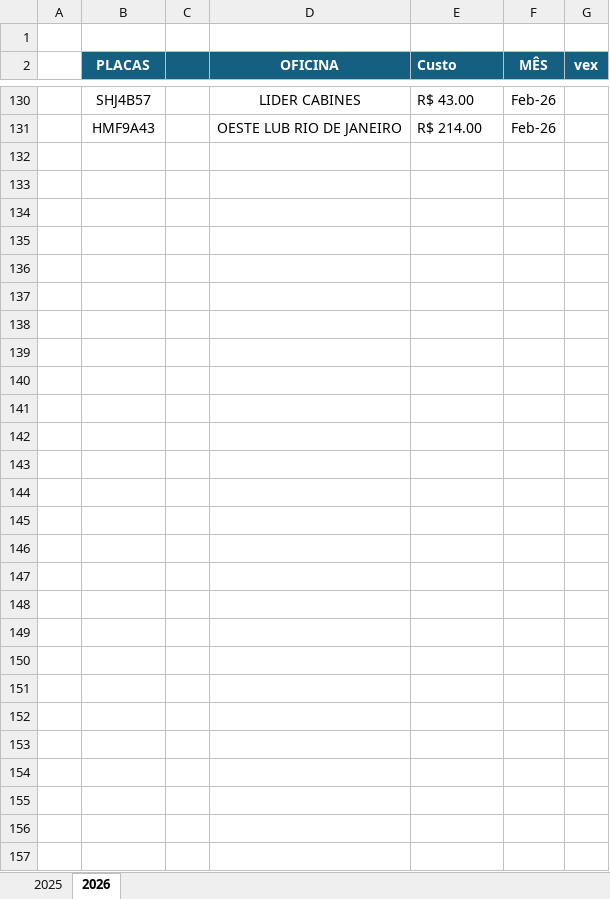
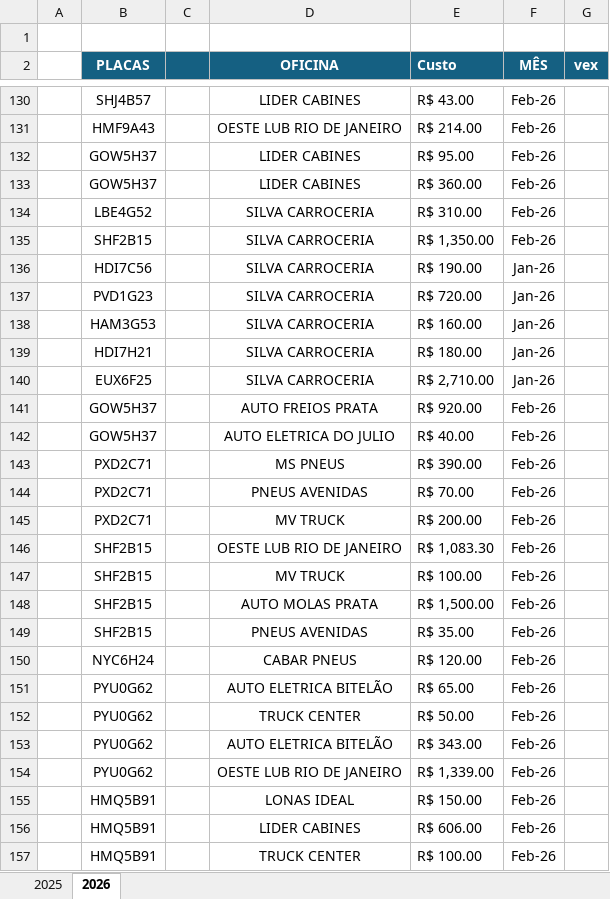
Before and after one commit to jhonnyoraculos/dashboard, an Excel workbook: data/manutencao.xlsx, sheet 2026, drawn as a sheet; only a part is shown, gaps mark what is left out; values as stored, in another font and other column widths than the file's, no borders; the diff names each change by its address in the sheet, - before the commit and + after, or states it on an @@ line.

```diff
--- a/data/manutencao.xlsx (sheet 2026)
+++ b/data/manutencao.xlsx (sheet 2026)
+row 132:  | GOW5H37 |  | LIDER CABINES | R$ 95.00 | Feb-26
+row 133:  | GOW5H37 |  | LIDER CABINES | R$ 360.00 | Feb-26
+row 134:  | LBE4G52 |  | SILVA CARROCERIA | R$ 310.00 | Feb-26
+row 135:  | SHF2B15 |  | SILVA CARROCERIA | R$ 1,350.00 | Feb-26
+row 136:  | HDI7C56 |  | SILVA CARROCERIA | R$ 190.00 | Jan-26
+row 137:  | PVD1G23 |  | SILVA CARROCERIA | R$ 720.00 | Jan-26
+row 138:  | HAM3G53 |  | SILVA CARROCERIA | R$ 160.00 | Jan-26
+row 139:  | HDI7H21 |  | SILVA CARROCERIA | R$ 180.00 | Jan-26
+row 140:  | EUX6F25 |  | SILVA CARROCERIA | R$ 2,710.00 | Jan-26
+row 141:  | GOW5H37 |  | AUTO FREIOS PRATA | R$ 920.00 | Feb-26
+row 142:  | GOW5H37 |  | AUTO ELETRICA DO JULIO | R$ 40.00 | Feb-26
+row 143:  | PXD2C71 |  | MS PNEUS | R$ 390.00 | Feb-26
+row 144:  | PXD2C71 |  | PNEUS AVENIDAS | R$ 70.00 | Feb-26
+row 145:  | PXD2C71 |  | MV TRUCK | R$ 200.00 | Feb-26
+row 146:  | SHF2B15 |  | OESTE LUB RIO DE JANEIRO | R$ 1,083.30 | Feb-26
+row 147:  | SHF2B15 |  | MV TRUCK | R$ 100.00 | Feb-26
+row 148:  | SHF2B15 |  | AUTO MOLAS PRATA | R$ 1,500.00 | Feb-26
+row 149:  | SHF2B15 |  | PNEUS AVENIDAS | R$ 35.00 | Feb-26
+row 150:  | NYC6H24 |  | CABAR PNEUS | R$ 120.00 | Feb-26
+row 151:  | PYU0G62 |  | AUTO ELETRICA BITELÃO | R$ 65.00 | Feb-26
+row 152:  | PYU0G62 |  | TRUCK CENTER | R$ 50.00 | Feb-26
+row 153:  | PYU0G62 |  | AUTO ELETRICA BITELÃO | R$ 343.00 | Feb-26
+row 154:  | PYU0G62 |  | OESTE LUB RIO DE JANEIRO | R$ 1,339.00 | Feb-26
+row 155:  | HMQ5B91 |  | LONAS IDEAL | R$ 150.00 | Feb-26
+row 156:  | HMQ5B91 |  | LIDER CABINES | R$ 606.00 | Feb-26
+row 157:  | HMQ5B91 |  | TRUCK CENTER | R$ 100.00 | Feb-26
```
Also changed, not shown: data/combustivel.xlsx, data/reserva de hoteis.xlsx.
